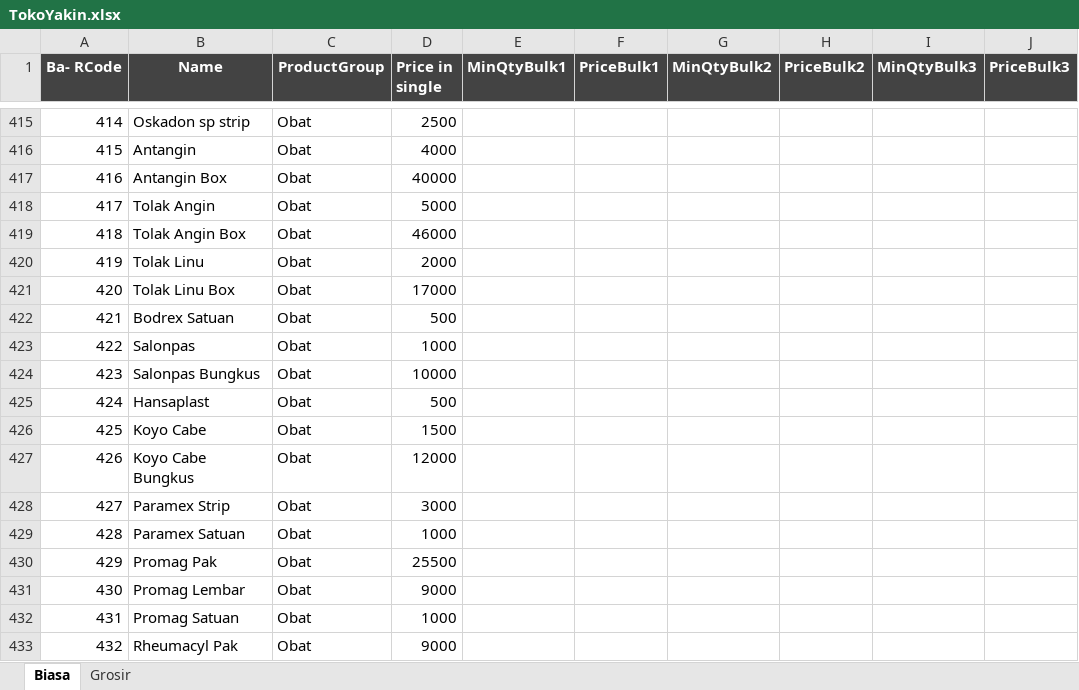
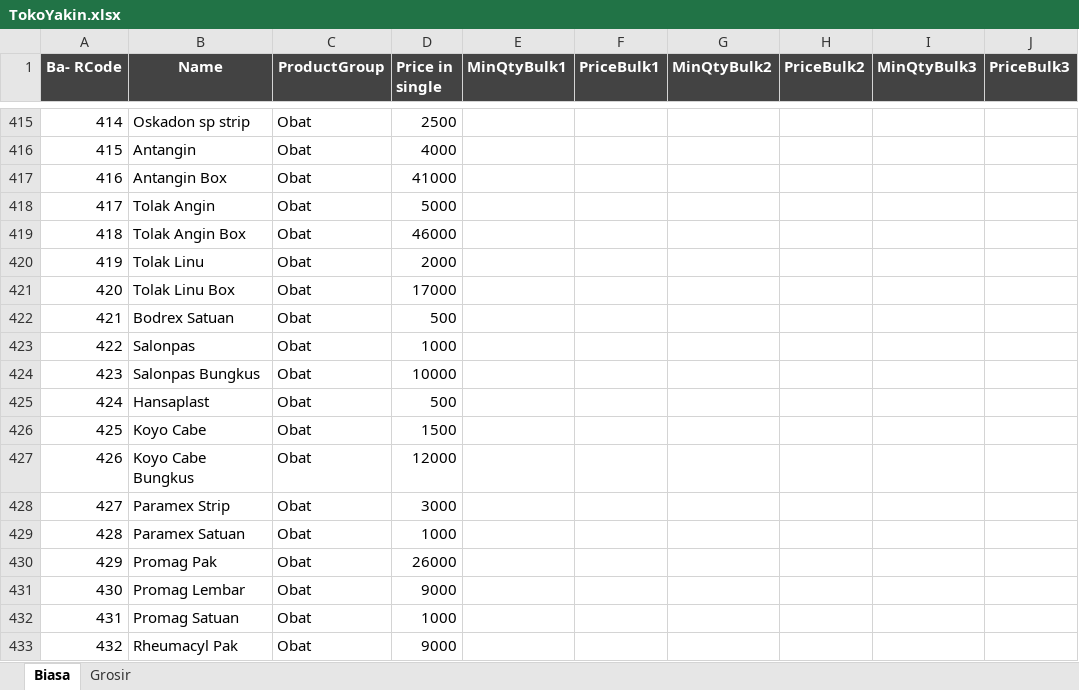
Before and after one commit to rudiath95/toko-yakin, an Excel workbook: TokoYakin.xlsx, sheet Biasa, drawn as a sheet; only a part is shown, gaps mark what is left out; values as stored, in another font and other column widths than the file's, no borders; charts and pictures and conditional formats not drawn; the diff names each change by its address in the sheet, - before the commit and + after, or states it on an @@ line.

Commit message:
update spreadsheet data

```diff
--- a/TokoYakin.xlsx (sheet Biasa)
+++ b/TokoYakin.xlsx (sheet Biasa)
-D417 (Price in single): 40000
+D417 (Price in single): 41000
-D430 (Price in single): 25500
+D430 (Price in single): 26000
```
